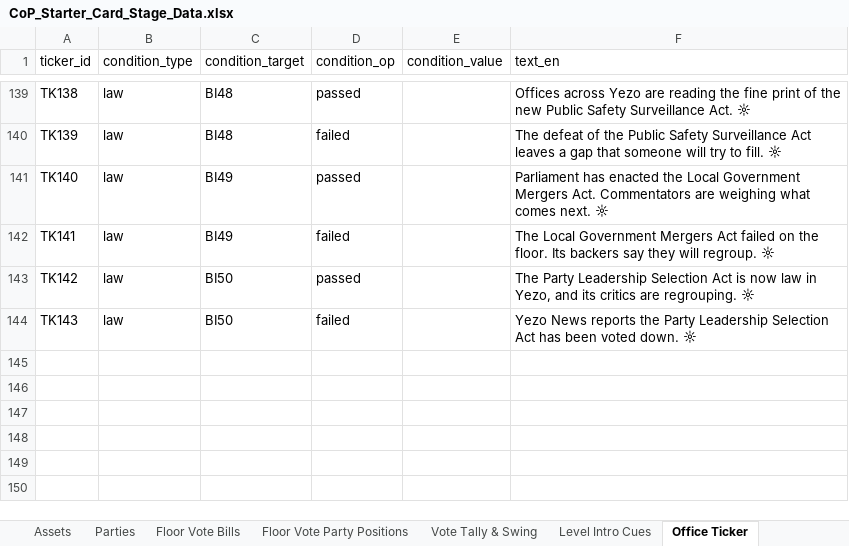
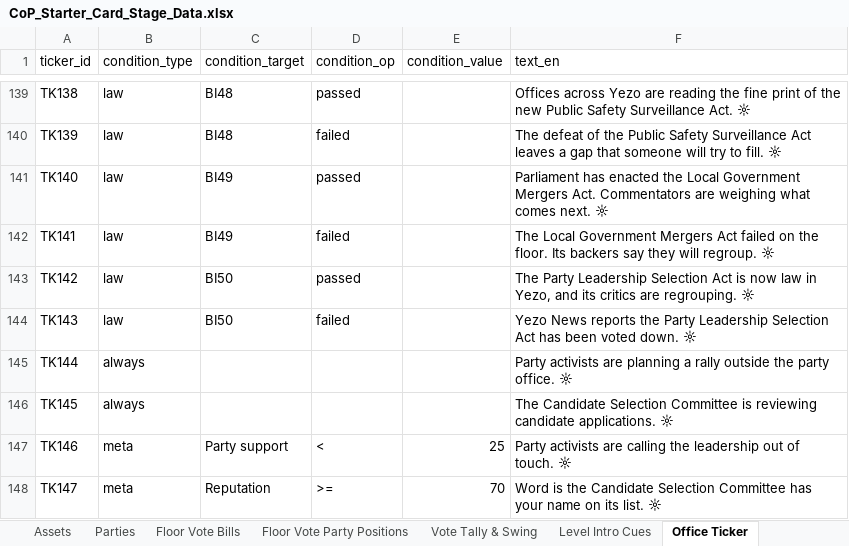
Before and after one commit to Lotusmonogatari/CoP-Deckbuilder, an Excel workbook: design/CoP_Starter_Card_Stage_Data.xlsx, sheet Office Ticker, drawn as a sheet; only a part is shown, gaps mark what is left out; values as stored, in another font and other column widths than the file's, no borders; the diff names each change by its address in the sheet, - before the commit and + after, or states it on an @@ line.

```diff
--- a/design/CoP_Starter_Card_Stage_Data.xlsx (sheet Office Ticker)
+++ b/design/CoP_Starter_Card_Stage_Data.xlsx (sheet Office Ticker)
+row 145: TK144 | always |  |  |  | Party activists are planning a rally outside the party office. ☼
+row 146: TK145 | always |  |  |  | The Candidate Selection Committee is reviewing candidate applications. ☼
+row 147: TK146 | meta | Party support | < | 25 | Party activists are calling the leadership out of touch. ☼
+row 148: TK147 | meta | Reputation | >= | 70 | Word is the Candidate Selection Committee has your name on its list. ☼
```
Also changed, not shown: sheet Stage Questions, sheet Question Themes, sheet Visitor Questions, sheet README, 14 other files.
